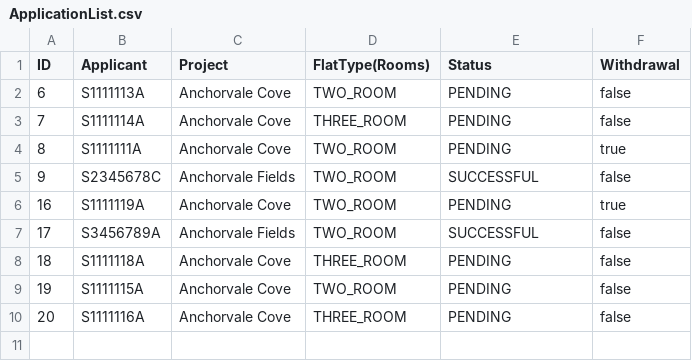
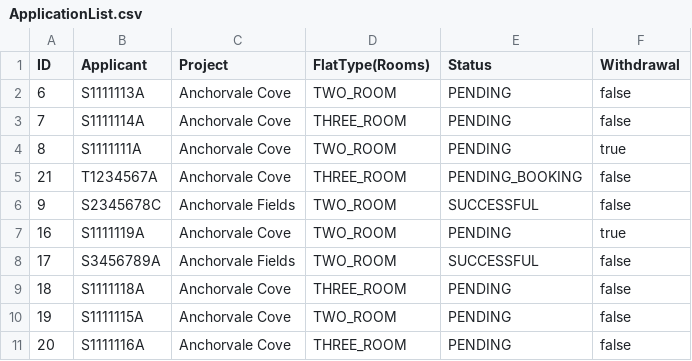
Before and after one commit to Shadowblazer93/SC2002-BTO-Project, a CSV file: src/database/ApplicationList.csv, drawn as a sheet; the diff names each change by its address in the sheet, - before the commit and + after, or states it on an @@ line.

Commit message:
Added pending_booking test case

```diff
--- a/src/database/ApplicationList.csv
+++ b/src/database/ApplicationList.csv
+row 5: 21 | T1234567A | Anchorvale Cove | THREE_ROOM | PENDING_BOOKING | false
```
Also changed, not shown: src/database/ProjectList.csv.
